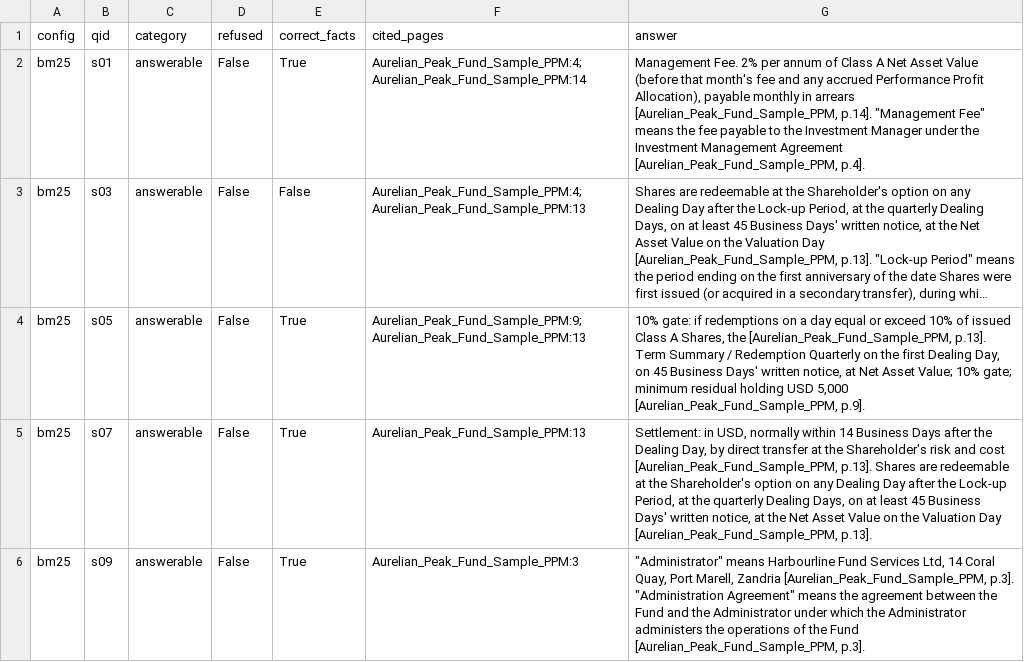
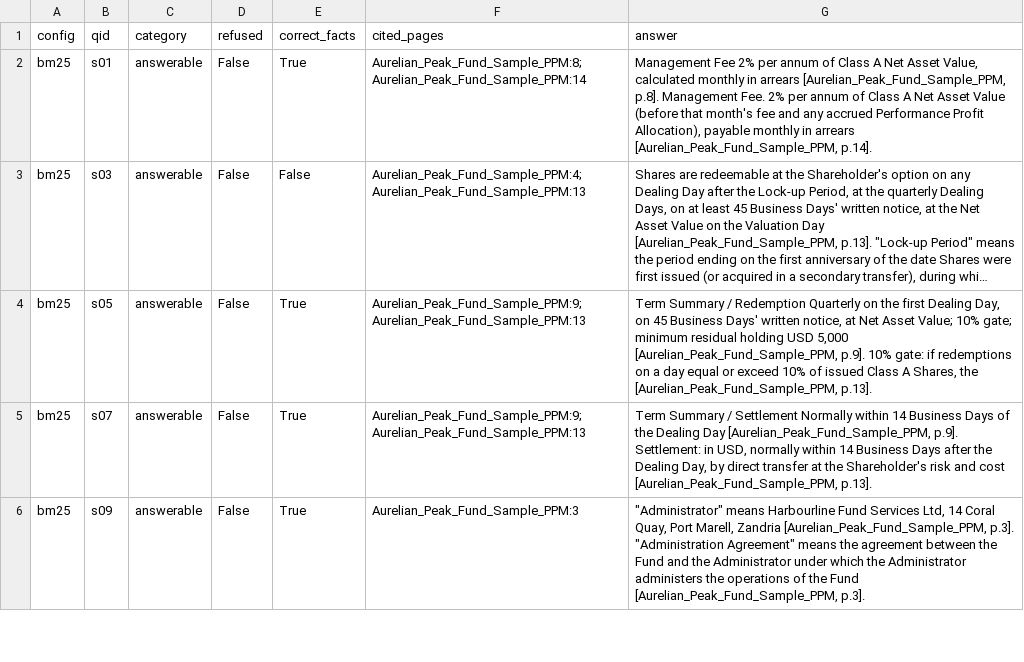
Before and after one commit to VedxSahil/blank-app, a CSV file: eval/sample/dev/results.csv, drawn as a sheet; only a part is shown; long unchanged cells end in …; the diff covers the shown part only; the diff names each change by its address in the sheet, - before the commit and + after, or states it on an @@ line.

```diff
--- a/eval/sample/dev/results.csv
+++ b/eval/sample/dev/results.csv
-F2 (cited_pages): Aurelian_Peak_Fund_Sample_PPM:4;Aurelian_Peak_Fund_Sample_PPM:14
+F2 (cited_pages): Aurelian_Peak_Fund_Sample_PPM:8;Aurelian_Peak_Fund_Sample_PPM:14
-G2 (answer): Management Fee. 2% per annum of Class A Net Asset Value (before that month's fee and any accrued Performance Profit Allocation), payable monthly in arrears [Aurelian_Peak_Fund_Sample_PPM, p.14]. "Management Fee" means the fee payable to the Investment Manager under the Investment Management Agreement [Aurelian_Peak_Fund_Sample_PPM, p.4].
+G2 (answer): Management Fee 2% per annum of Class A Net Asset Value, calculated monthly in arrears [Aurelian_Peak_Fund_Sample_PPM, p.8]. Management Fee. 2% per annum of Class A Net Asset Value (before that month's fee and any accrued Performance Profit Allocation), payable monthly in arrears [Aurelian_Peak_Fund_Sample_PPM, p.14].
-G4 (answer): 10% gate: if redemptions on a day equal or exceed 10% of issued Class A Shares, the [Aurelian_Peak_Fund_Sample_PPM, p.13]. Term Summary / Redemption Quarterly on the first Dealing Day, on 45 Business Days' written notice, at Net Asset Value; 10% gate; minimum residual holding USD 5,000 [Aurelian_Peak_Fund_Sample_PPM, p.9].
+G4 (answer): Term Summary / Redemption Quarterly on the first Dealing Day, on 45 Business Days' written notice, at Net Asset Value; 10% gate; minimum residual holding USD 5,000 [Aurelian_Peak_Fund_Sample_PPM, p.9]. 10% gate: if redemptions on a day equal or exceed 10% of issued Class A Shares, the [Aurelian_Peak_Fund_Sample_PPM, p.13].
-F5 (cited_pages): Aurelian_Peak_Fund_Sample_PPM:13
+F5 (cited_pages): Aurelian_Peak_Fund_Sample_PPM:9;Aurelian_Peak_Fund_Sample_PPM:13
-G5 (answer): Settlement: in USD, normally within 14 Business Days after the Dealing Day, by direct transfer at the Shareholder's risk and cost [Aurelian_Peak_Fund_Sample_PPM, p.13]. Shares are redeemable at the Shareholder's option on any Dealing Day after the Lock-up Period, at the quarterly Dealing Days, on at least 45 Business Days' written notice, at the Net Asset Value on the Valuation Day [Aurelian_Peak_Fund_Sample_PPM, p.13].
+G5 (answer): Term Summary / Settlement Normally within 14 Business Days of the Dealing Day [Aurelian_Peak_Fund_Sample_PPM, p.9]. Settlement: in USD, normally within 14 Business Days after the Dealing Day, by direct transfer at the Shareholder's risk and cost [Aurelian_Peak_Fund_Sample_PPM, p.13].
```
Also changed, not shown: 3 added rows, 3 removed rows and 35 edited cells elsewhere in this file, 8 other files.
